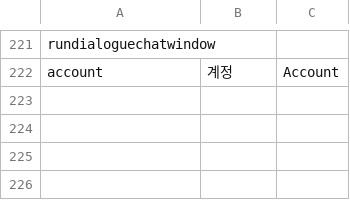
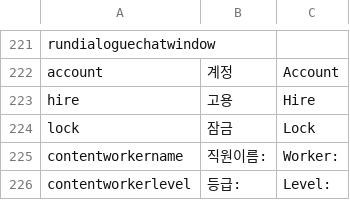
Before and after one commit to CGRJ2/UniMo-GardenOfStars, a CSV file: Assets/000WorkSpaces/KYS/Csvs/LanguageData.csv, drawn as a sheet; only a part is shown, gaps mark what is left out.

Commit message:
[Feat] Worker 관련 폴리씽 된 UI 요소들 데이터 매칭 작업 진행중
- HRRoom에서 일꾼 WorkerPanel 생성 후 기능 확인 중
- WorkerUpgrade 버튼으로 WorkerDetail 및 업그레이드 정보 매칭중

```diff
--- a/Assets/000WorkSpaces/KYS/Csvs/LanguageData.csv
+++ b/Assets/000WorkSpaces/KYS/Csvs/LanguageData.csv
@@ -222 +222,5 @@ rundialoguechatwindow,,
 account,계정,Account
+hire,고용,Hire
+lock,잠금,Lock
+contentworkername,직원이름:,Worker:
+contentworkerlevel,등급:,Level:
```
Also changed, not shown: 16 other files.
